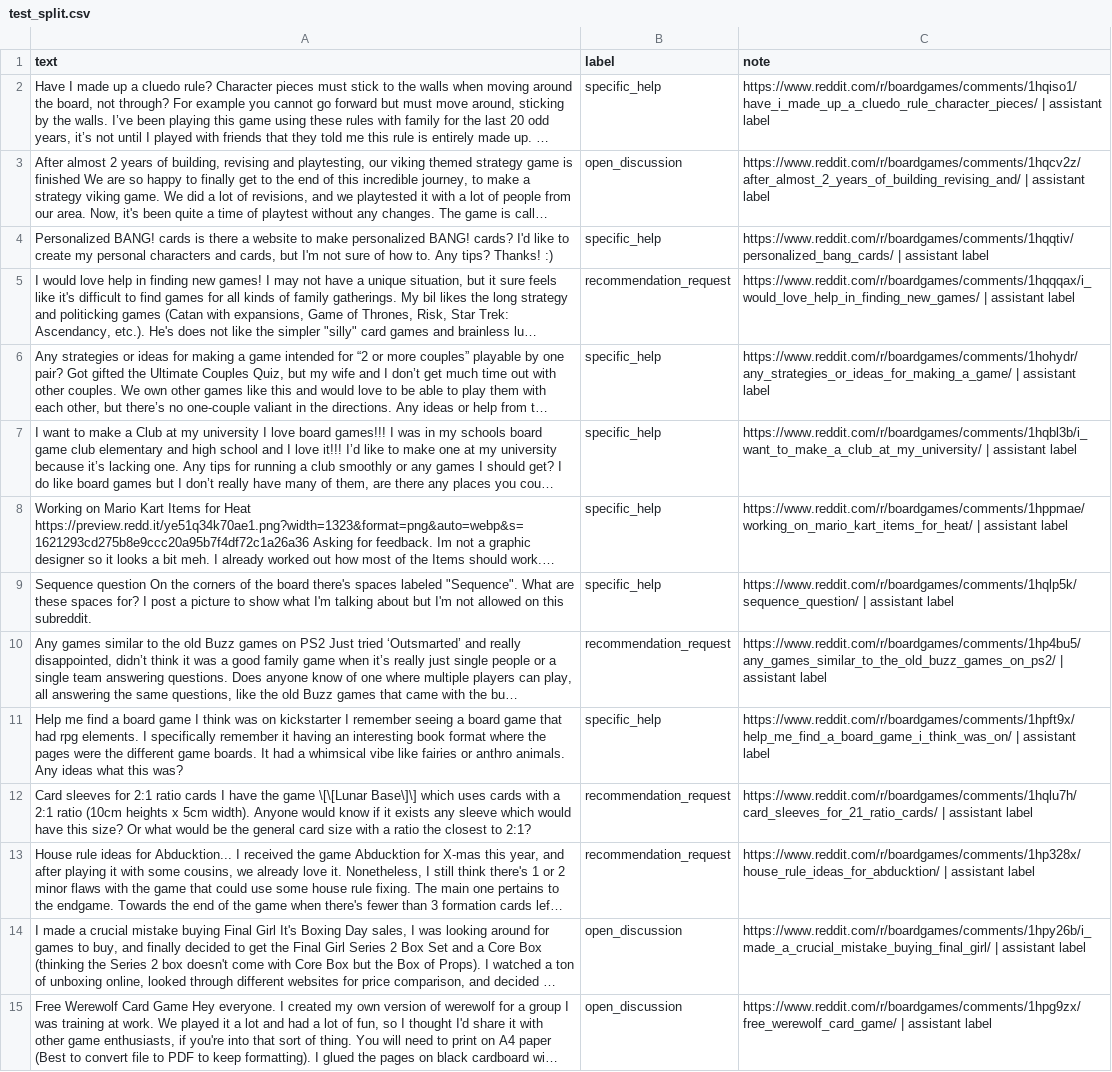
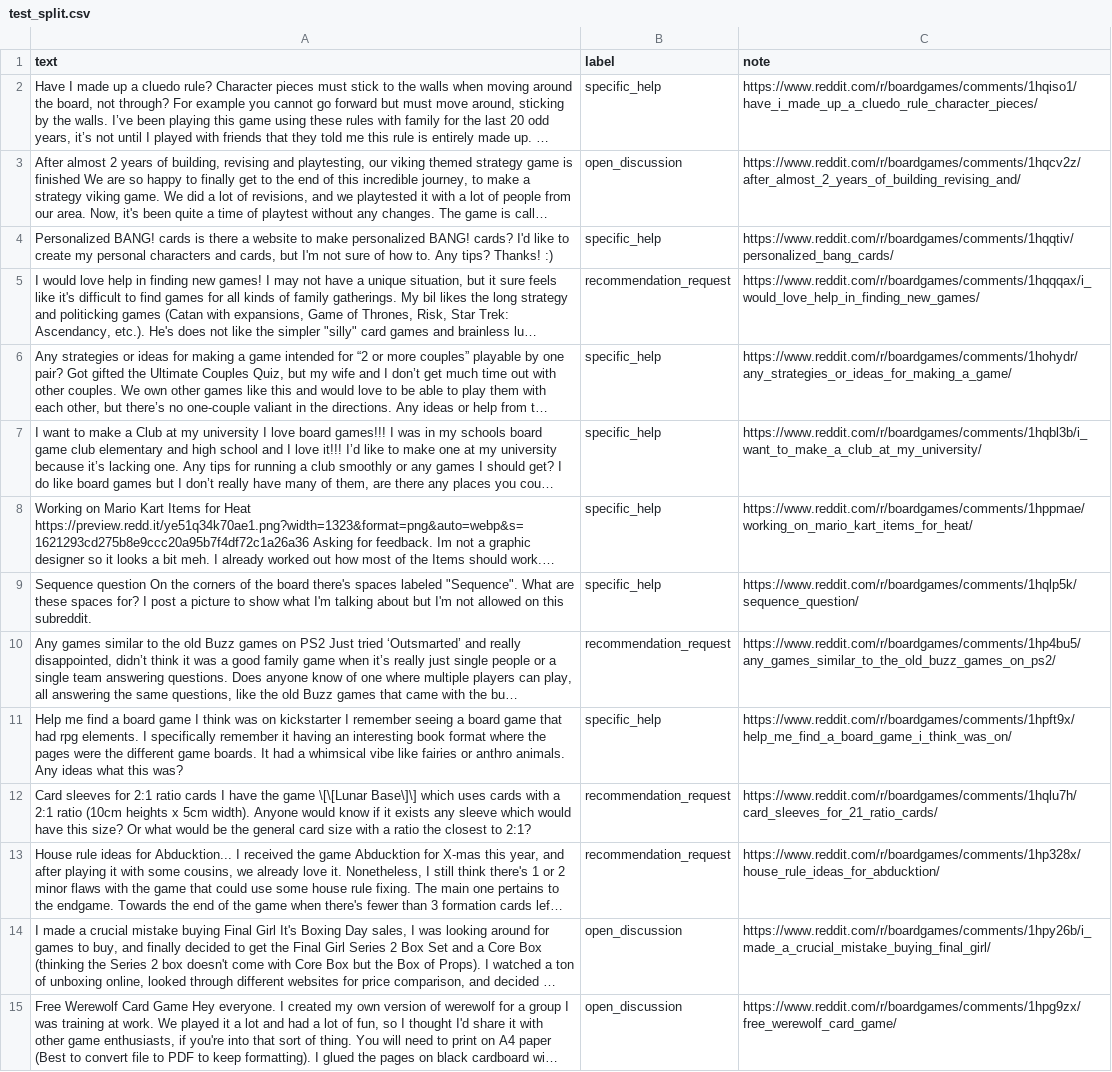
Before and after one commit to yudhiishvs/ai201-project3-takemeter-starter-v2026, a CSV file: test_split.csv, drawn as a sheet; only a part is shown; long unchanged cells end in …; the diff covers the shown part only; the diff names each change by its address in the sheet, - before the commit and + after, or states it on an @@ line.

```diff
--- a/test_split.csv
+++ b/test_split.csv
-C2 (note): https://www.reddit.com/r/boardgames/comments/1hqiso1/have_i_made_up_a_cluedo_rule_character_pieces/ | assistant label
+C2 (note): https://www.reddit.com/r/boardgames/comments/1hqiso1/have_i_made_up_a_cluedo_rule_character_pieces/
-C3 (note): https://www.reddit.com/r/boardgames/comments/1hqcv2z/after_almost_2_years_of_building_revising_and/ | assistant label
+C3 (note): https://www.reddit.com/r/boardgames/comments/1hqcv2z/after_almost_2_years_of_building_revising_and/
-C4 (note): https://www.reddit.com/r/boardgames/comments/1hqqtiv/personalized_bang_cards/ | assistant label
+C4 (note): https://www.reddit.com/r/boardgames/comments/1hqqtiv/personalized_bang_cards/
-C5 (note): https://www.reddit.com/r/boardgames/comments/1hqqqax/i_would_love_help_in_finding_new_games/ | assistant label
+C5 (note): https://www.reddit.com/r/boardgames/comments/1hqqqax/i_would_love_help_in_finding_new_games/
-C6 (note): https://www.reddit.com/r/boardgames/comments/1hohydr/any_strategies_or_ideas_for_making_a_game/ | assistant label
+C6 (note): https://www.reddit.com/r/boardgames/comments/1hohydr/any_strategies_or_ideas_for_making_a_game/
-C7 (note): https://www.reddit.com/r/boardgames/comments/1hqbl3b/i_want_to_make_a_club_at_my_university/ | assistant label
+C7 (note): https://www.reddit.com/r/boardgames/comments/1hqbl3b/i_want_to_make_a_club_at_my_university/
-C8 (note): https://www.reddit.com/r/boardgames/comments/1hppmae/working_on_mario_kart_items_for_heat/ | assistant label
+C8 (note): https://www.reddit.com/r/boardgames/comments/1hppmae/working_on_mario_kart_items_for_heat/
-C9 (note): https://www.reddit.com/r/boardgames/comments/1hqlp5k/sequence_question/ | assistant label
+C9 (note): https://www.reddit.com/r/boardgames/comments/1hqlp5k/sequence_question/
-C10 (note): https://www.reddit.com/r/boardgames/comments/1hp4bu5/any_games_similar_to_the_old_buzz_games_on_ps2/ | assistant label
+C10 (note): https://www.reddit.com/r/boardgames/comments/1hp4bu5/any_games_similar_to_the_old_buzz_games_on_ps2/
-C11 (note): https://www.reddit.com/r/boardgames/comments/1hpft9x/help_me_find_a_board_game_i_think_was_on/ | assistant label
+C11 (note): https://www.reddit.com/r/boardgames/comments/1hpft9x/help_me_find_a_board_game_i_think_was_on/
-C12 (note): https://www.reddit.com/r/boardgames/comments/1hqlu7h/card_sleeves_for_21_ratio_cards/ | assistant label
+C12 (note): https://www.reddit.com/r/boardgames/comments/1hqlu7h/card_sleeves_for_21_ratio_cards/
-C13 (note): https://www.reddit.com/r/boardgames/comments/1hp328x/house_rule_ideas_for_abducktion/ | assistant label
+C13 (note): https://www.reddit.com/r/boardgames/comments/1hp328x/house_rule_ideas_for_abducktion/
-C14 (note): https://www.reddit.com/r/boardgames/comments/1hpy26b/i_made_a_crucial_mistake_buying_final_girl/ | assistant label
+C14 (note): https://www.reddit.com/r/boardgames/comments/1hpy26b/i_made_a_crucial_mistake_buying_final_girl/
-C15 (note): https://www.reddit.com/r/boardgames/comments/1hpg9zx/free_werewolf_card_game/ | assistant label
+C15 (note): https://www.reddit.com/r/boardgames/comments/1hpg9zx/free_werewolf_card_game/
```
Also changed, not shown: 16 edited cells elsewhere in this file, labels.csv, 2 other files.
